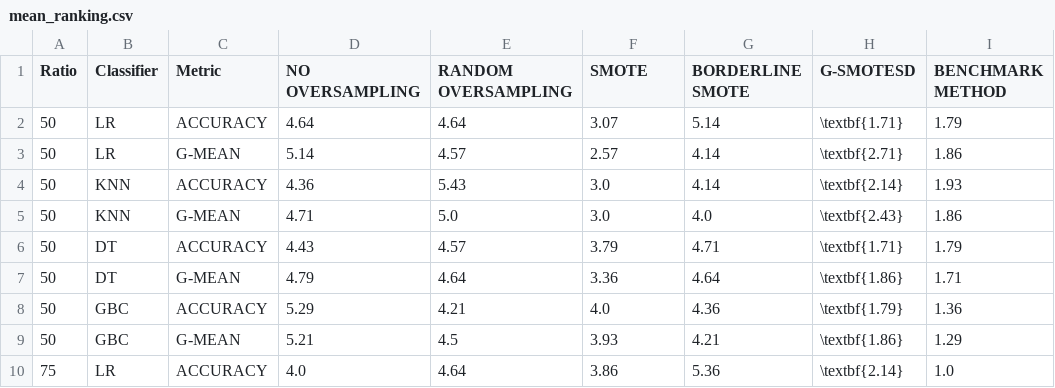
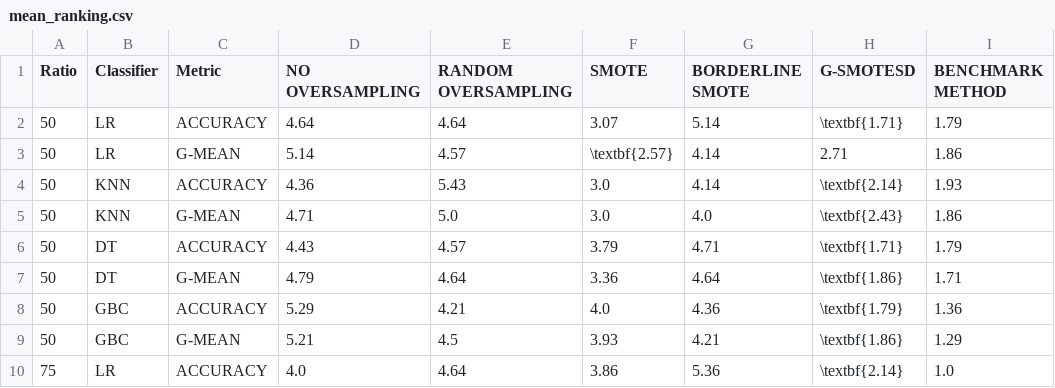
Before and after one commit to NOVA-IMS-Innovation-and-Analytics-Lab/publications, a CSV file: small-data-oversampling/analysis/mean_ranking.csv, drawn as a sheet; only a part is shown.

Commit message:
Fixed ranking highlighted value

```diff
--- a/small-data-oversampling/analysis/mean_ranking.csv
+++ b/small-data-oversampling/analysis/mean_ranking.csv
@@ -2,3 +2,3 @@ Ratio,Classifier,Metric,NO OVERSAMPLING,RANDOM OVERSAMPLING,SMOTE,BORDERLINE SMO
 50,LR,ACCURACY,4.64,4.64,3.07,5.14,\textbf{1.71},1.79
-50,LR,G-MEAN,5.14,4.57,2.57,4.14,\textbf{2.71},1.86
+50,LR,G-MEAN,5.14,4.57,\textbf{2.57},4.14,2.71,1.86
 50,KNN,ACCURACY,4.36,5.43,3.0,4.14,\textbf{2.14},1.93
```
